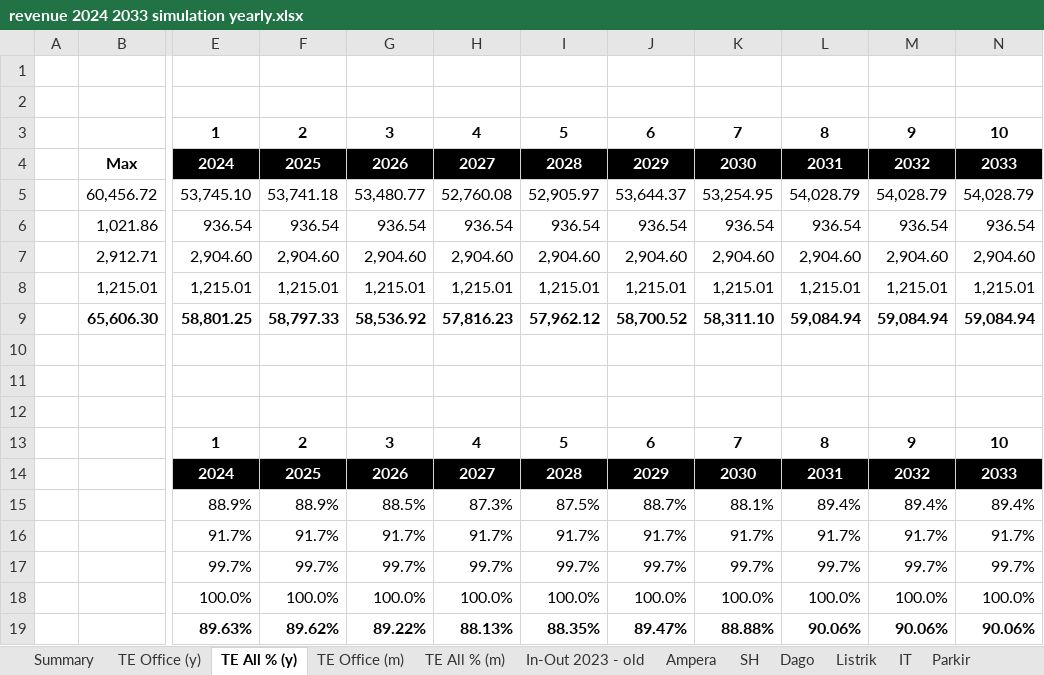
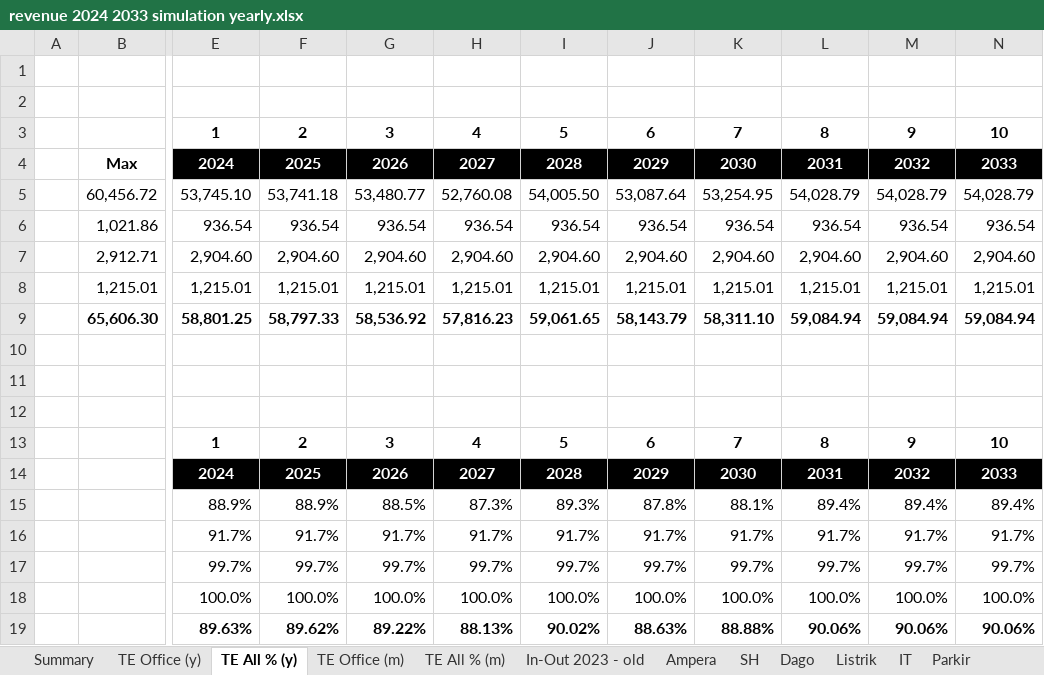
Before and after one commit to samawi/office, an Excel workbook: revenue-streamlit/revenue 2024 2033 simulation yearly.xlsx, sheet TE All % (y), drawn as a sheet; only a part is shown, gaps mark what is left out; values as stored, in another font and other column widths than the file's, no borders; the diff names each change by its address in the sheet, - before the commit and + after, or states it on an @@ line.

```diff
--- a/revenue-streamlit/revenue 2024 2033 simulation yearly.xlsx (sheet TE All % (y))
+++ b/revenue-streamlit/revenue 2024 2033 simulation yearly.xlsx (sheet TE All % (y))
-I5: 52,905.97
+I5: 54,005.50
-J5: 53,644.37
+J5: 53,087.64
-I9: 57,962.12
+I9: 59,061.65
-J9: 58,700.52
+J9: 58,143.79
-I15: 87.5%
+I15: 89.3%
-J15: 88.7%
+J15: 87.8%
-I19: 88.35%
+I19: 90.02%
-J19: 89.47%
+J19: 88.63%
```
Also changed, not shown: sheet TE Office (m), sheet TE All % (m), sheet TE Office (y), sheet Summary, sheet Listrik, sheet Parkir, other sheet tabs, charts or pictures, revenue-streamlit/Floorstake-V2-2023-8-31.xlsm, revenue-streamlit/revenue 2024 2033 simulation yearly medco 383.xlsx, 7 other files.
